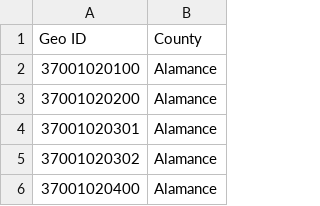
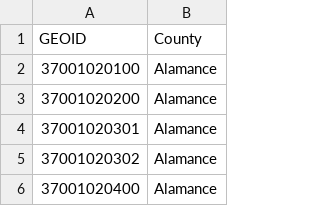
Before and after one commit to taylormoorehead/tricomm, a CSV file: counties.csv, drawn as a sheet; only a part is shown.

Commit message:
changed counties csv

```diff
--- a/counties.csv
+++ b/counties.csv
@@ -1,2 +1,2 @@
-Geo ID,County
+GEOID,County
 37001020100,Alamance
```
Also changed, not shown: county geoid - Sheet1.csv.
